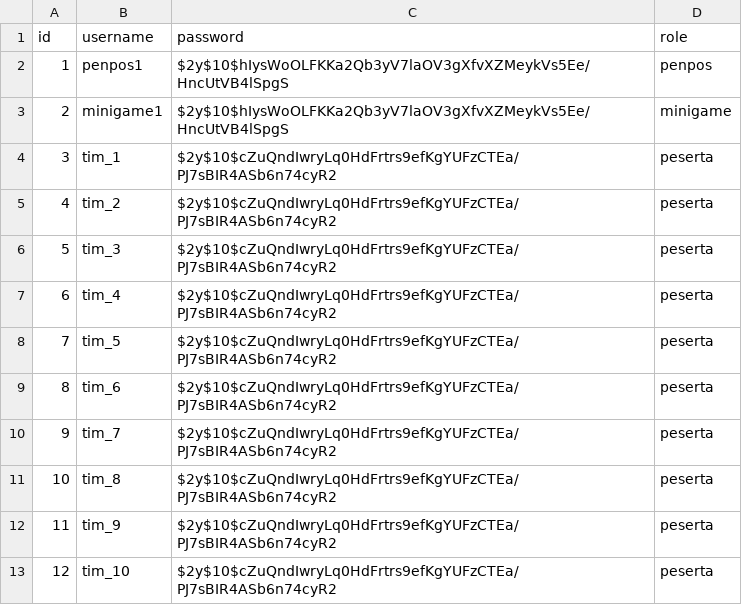
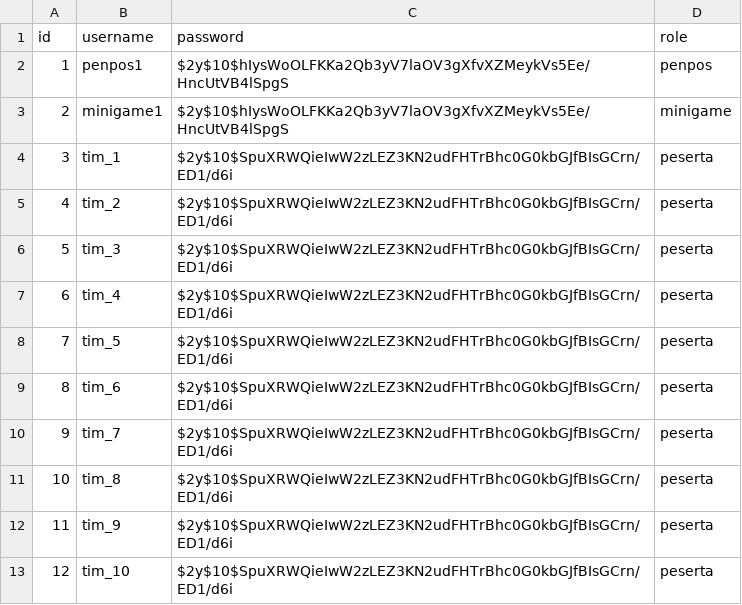
Before and after one commit to AlexanderKentSo/final_IG32, a CSV file: database/data/1-user.csv, drawn as a sheet.

```diff
--- a/database/data/1-user.csv
+++ b/database/data/1-user.csv
@@ -3,11 +3,11 @@ id,username,password,role
 2,minigame1,$2y$10$hIysWoOLFKKa2Qb3yV7laOV3gXfvXZMeykVs5Ee/HncUtVB4lSpgS,minigame
-3,tim_1,$2y$10$cZuQndIwryLq0HdFrtrs9efKgYUFzCTEa/PJ7sBIR4ASb6n74cyR2,peserta
-4,tim_2,$2y$10$cZuQndIwryLq0HdFrtrs9efKgYUFzCTEa/PJ7sBIR4ASb6n74cyR2,peserta
-5,tim_3,$2y$10$cZuQndIwryLq0HdFrtrs9efKgYUFzCTEa/PJ7sBIR4ASb6n74cyR2,peserta
-6,tim_4,$2y$10$cZuQndIwryLq0HdFrtrs9efKgYUFzCTEa/PJ7sBIR4ASb6n74cyR2,peserta
-7,tim_5,$2y$10$cZuQndIwryLq0HdFrtrs9efKgYUFzCTEa/PJ7sBIR4ASb6n74cyR2,peserta
-8,tim_6,$2y$10$cZuQndIwryLq0HdFrtrs9efKgYUFzCTEa/PJ7sBIR4ASb6n74cyR2,peserta
-9,tim_7,$2y$10$cZuQndIwryLq0HdFrtrs9efKgYUFzCTEa/PJ7sBIR4ASb6n74cyR2,peserta
-10,tim_8,$2y$10$cZuQndIwryLq0HdFrtrs9efKgYUFzCTEa/PJ7sBIR4ASb6n74cyR2,peserta
-11,tim_9,$2y$10$cZuQndIwryLq0HdFrtrs9efKgYUFzCTEa/PJ7sBIR4ASb6n74cyR2,peserta
-12,tim_10,$2y$10$cZuQndIwryLq0HdFrtrs9efKgYUFzCTEa/PJ7sBIR4ASb6n74cyR2,peserta
+3,tim_1,$2y$10$SpuXRWQieIwW2zLEZ3KN2udFHTrBhc0G0kbGJfBIsGCrn/ED1/d6i,peserta
+4,tim_2,$2y$10$SpuXRWQieIwW2zLEZ3KN2udFHTrBhc0G0kbGJfBIsGCrn/ED1/d6i,peserta
+5,tim_3,$2y$10$SpuXRWQieIwW2zLEZ3KN2udFHTrBhc0G0kbGJfBIsGCrn/ED1/d6i,peserta
+6,tim_4,$2y$10$SpuXRWQieIwW2zLEZ3KN2udFHTrBhc0G0kbGJfBIsGCrn/ED1/d6i,peserta
+7,tim_5,$2y$10$SpuXRWQieIwW2zLEZ3KN2udFHTrBhc0G0kbGJfBIsGCrn/ED1/d6i,peserta
+8,tim_6,$2y$10$SpuXRWQieIwW2zLEZ3KN2udFHTrBhc0G0kbGJfBIsGCrn/ED1/d6i,peserta
+9,tim_7,$2y$10$SpuXRWQieIwW2zLEZ3KN2udFHTrBhc0G0kbGJfBIsGCrn/ED1/d6i,peserta
+10,tim_8,$2y$10$SpuXRWQieIwW2zLEZ3KN2udFHTrBhc0G0kbGJfBIsGCrn/ED1/d6i,peserta
+11,tim_9,$2y$10$SpuXRWQieIwW2zLEZ3KN2udFHTrBhc0G0kbGJfBIsGCrn/ED1/d6i,peserta
+12,tim_10,$2y$10$SpuXRWQieIwW2zLEZ3KN2udFHTrBhc0G0kbGJfBIsGCrn/ED1/d6i,peserta
```
Also changed, not shown: 5 other files.
